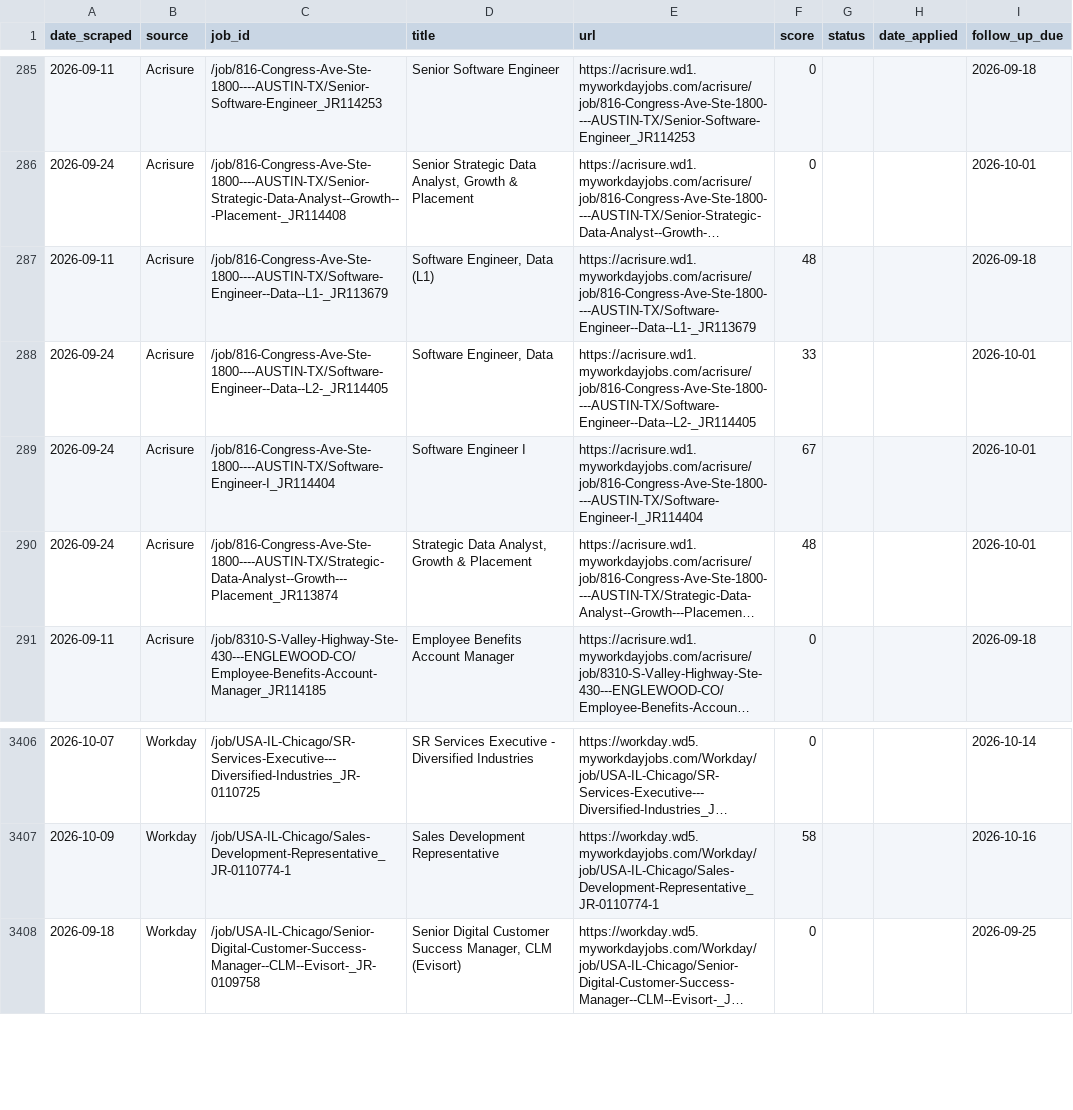
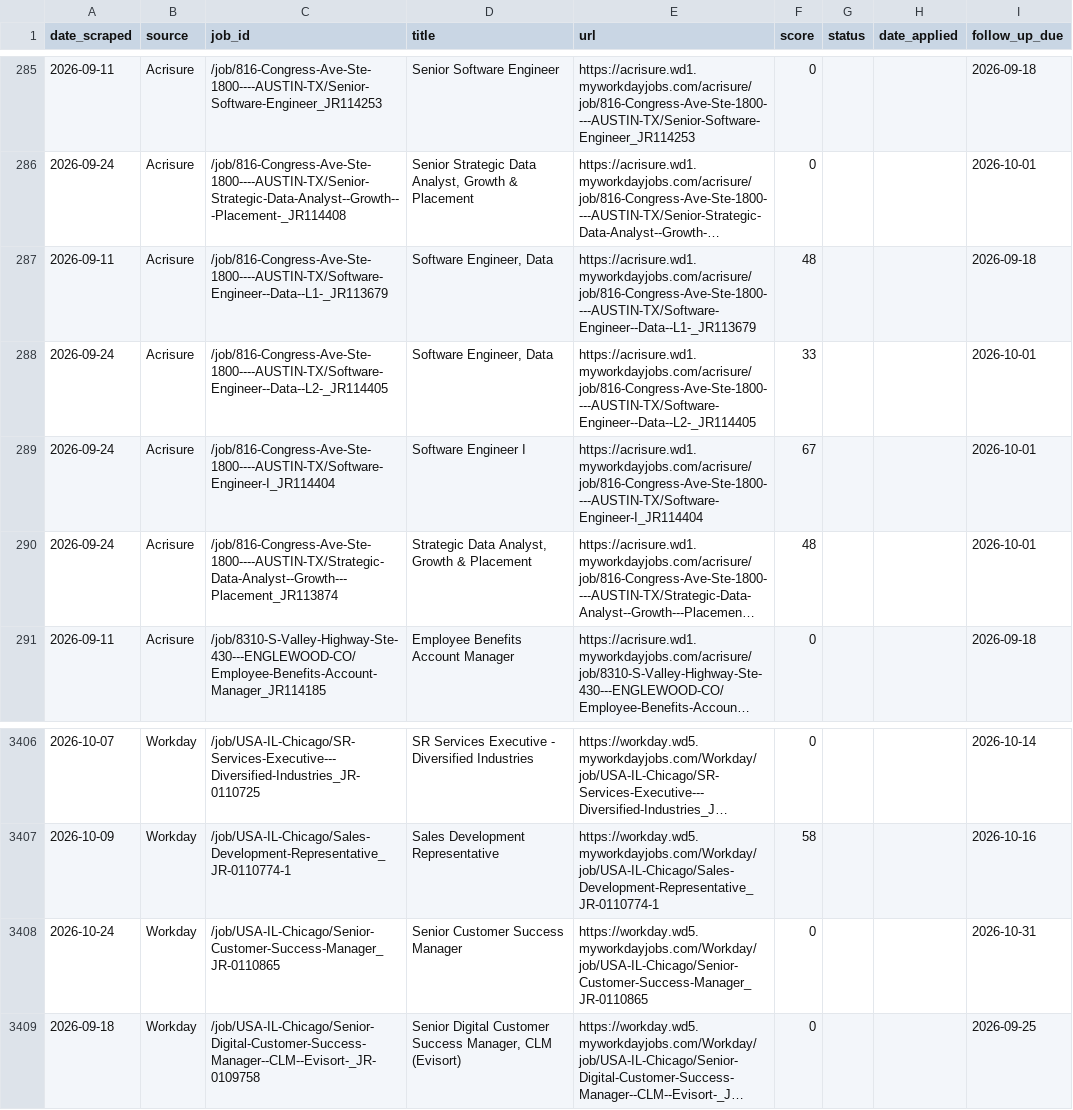
Before and after one commit to niiadjei7/job_monitor, a CSV file: job_search_tracker.csv, drawn as a sheet; only a part is shown, gaps mark what is left out; long unchanged cells end in …; the diff names each change by its address in the sheet, - before the commit and + after, or states it on an @@ line.

```diff
--- a/job_search_tracker.csv
+++ b/job_search_tracker.csv
-D287 (title): Software Engineer, Data (L1)
+D287 (title): Software Engineer, Data
+row 3408: 2026-10-24 | Workday | /job/USA-IL-Chicago/Senior-Customer-Success-Manager_JR-0110865 | Senior Customer Success Manager | https://workday.wd5.myworkdayjobs.com/Workday/job/USA-IL-Chicago/Senior-Customer-Success-Manager_JR-0110865 | 0 |  |  | 2026-10-31
```
Also changed, not shown: 1 other file.
